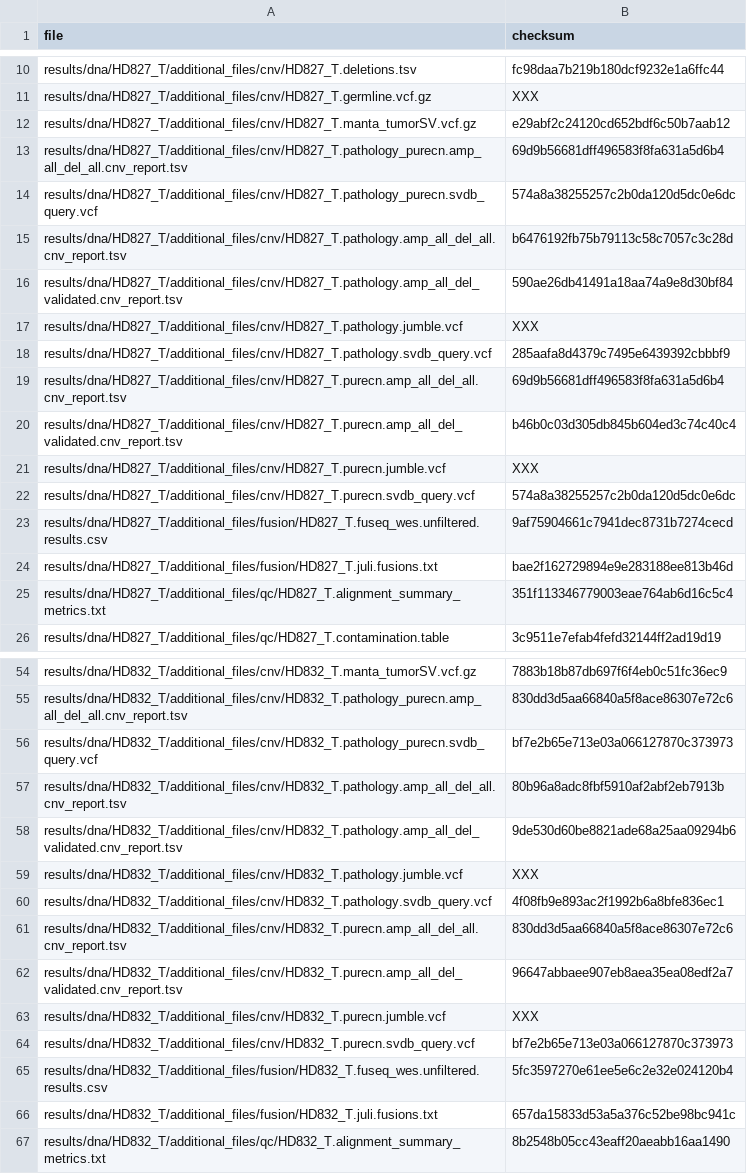
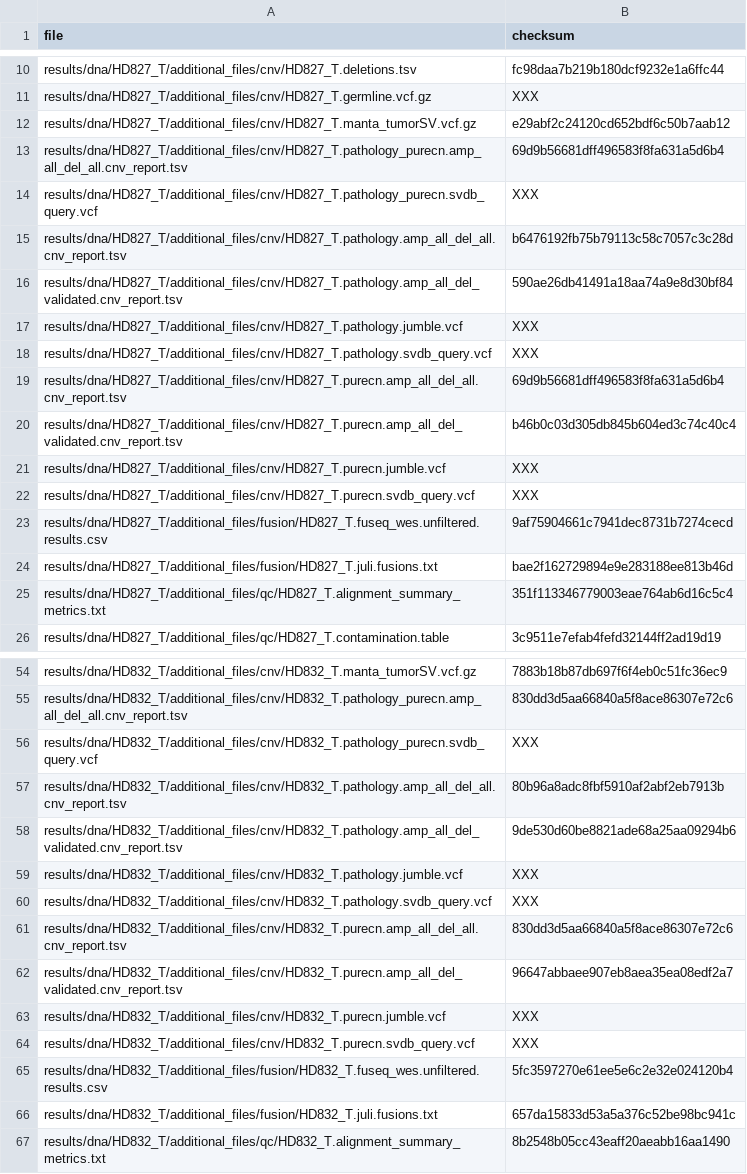
Before and after one commit to genomic-medicine-sweden/Twist_Solid, a TSV file: .tests/jenkins/test_input_main.tsv, drawn as a sheet; only a part is shown, gaps mark what is left out; the diff covers the shown part only.

```diff
--- a/.tests/jenkins/test_input_main.tsv
+++ b/.tests/jenkins/test_input_main.tsv
@@ -13,3 +13,3 @@ results/dna/HD827_T/additional_files/cnv/HD827_T.manta_tumorSV.vcf.gz	e29abf2c24
 results/dna/HD827_T/additional_files/cnv/HD827_T.pathology_purecn.amp_all_del_all.cnv_report.tsv	69d9b56681dff496583f8fa631a5d6b4
-results/dna/HD827_T/additional_files/cnv/HD827_T.pathology_purecn.svdb_query.vcf	574a8a38255257c2b0da120d5dc0e6dc
+results/dna/HD827_T/additional_files/cnv/HD827_T.pathology_purecn.svdb_query.vcf	XXX
 results/dna/HD827_T/additional_files/cnv/HD827_T.pathology.amp_all_del_all.cnv_report.tsv	b6476192fb75b79113c58c7057c3c28d
@@ -17,3 +17,3 @@ results/dna/HD827_T/additional_files/cnv/HD827_T.pathology.amp_all_del_validated
 results/dna/HD827_T/additional_files/cnv/HD827_T.pathology.jumble.vcf	XXX
-results/dna/HD827_T/additional_files/cnv/HD827_T.pathology.svdb_query.vcf	285aafa8d4379c7495e6439392cbbbf9
+results/dna/HD827_T/additional_files/cnv/HD827_T.pathology.svdb_query.vcf	XXX
 results/dna/HD827_T/additional_files/cnv/HD827_T.purecn.amp_all_del_all.cnv_report.tsv	69d9b56681dff496583f8fa631a5d6b4
@@ -21,3 +21,3 @@ results/dna/HD827_T/additional_files/cnv/HD827_T.purecn.amp_all_del_validated.cn
 results/dna/HD827_T/additional_files/cnv/HD827_T.purecn.jumble.vcf	XXX
-results/dna/HD827_T/additional_files/cnv/HD827_T.purecn.svdb_query.vcf	574a8a38255257c2b0da120d5dc0e6dc
+results/dna/HD827_T/additional_files/cnv/HD827_T.purecn.svdb_query.vcf	XXX
 results/dna/HD827_T/additional_files/fusion/HD827_T.fuseq_wes.unfiltered.results.csv	9af75904661c7941dec8731b7274cecd
@@ -55,3 +55,3 @@ results/dna/HD832_T/additional_files/cnv/HD832_T.manta_tumorSV.vcf.gz	7883b18b87
 results/dna/HD832_T/additional_files/cnv/HD832_T.pathology_purecn.amp_all_del_all.cnv_report.tsv	830dd3d5aa66840a5f8ace86307e72c6
-results/dna/HD832_T/additional_files/cnv/HD832_T.pathology_purecn.svdb_query.vcf	bf7e2b65e713e03a066127870c373973
+results/dna/HD832_T/additional_files/cnv/HD832_T.pathology_purecn.svdb_query.vcf	XXX
 results/dna/HD832_T/additional_files/cnv/HD832_T.pathology.amp_all_del_all.cnv_report.tsv	80b96a8adc8fbf5910af2abf2eb7913b
@@ -59,3 +59,3 @@ results/dna/HD832_T/additional_files/cnv/HD832_T.pathology.amp_all_del_validated
 results/dna/HD832_T/additional_files/cnv/HD832_T.pathology.jumble.vcf	XXX
-results/dna/HD832_T/additional_files/cnv/HD832_T.pathology.svdb_query.vcf	4f08fb9e893ac2f1992b6a8bfe836ec1
+results/dna/HD832_T/additional_files/cnv/HD832_T.pathology.svdb_query.vcf	XXX
 results/dna/HD832_T/additional_files/cnv/HD832_T.purecn.amp_all_del_all.cnv_report.tsv	830dd3d5aa66840a5f8ace86307e72c6
@@ -63,3 +63,3 @@ results/dna/HD832_T/additional_files/cnv/HD832_T.purecn.amp_all_del_validated.cn
 results/dna/HD832_T/additional_files/cnv/HD832_T.purecn.jumble.vcf	XXX
-results/dna/HD832_T/additional_files/cnv/HD832_T.purecn.svdb_query.vcf	bf7e2b65e713e03a066127870c373973
+results/dna/HD832_T/additional_files/cnv/HD832_T.purecn.svdb_query.vcf	XXX
 results/dna/HD832_T/additional_files/fusion/HD832_T.fuseq_wes.unfiltered.results.csv	5fc3597270e61ee5e6c2e32e024120b4
```
Also changed, not shown: 6 edited cells elsewhere in this file.
